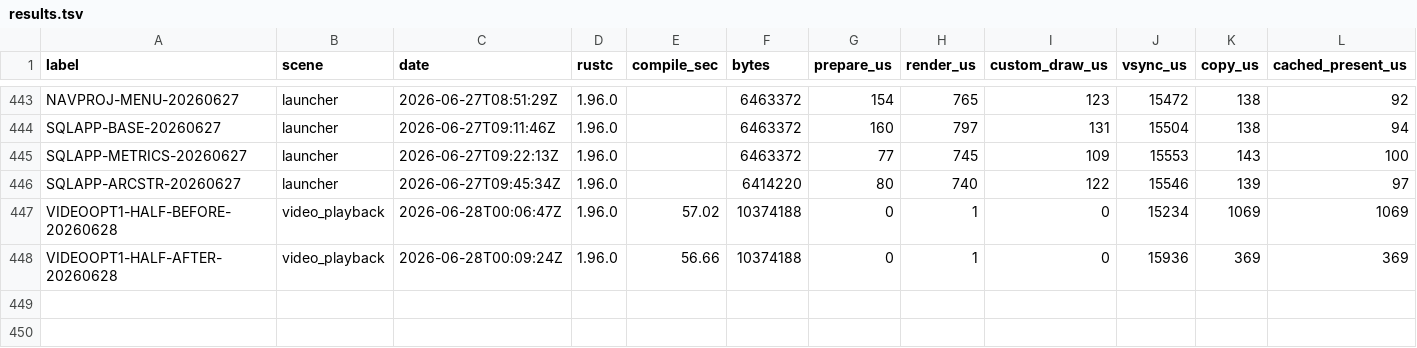
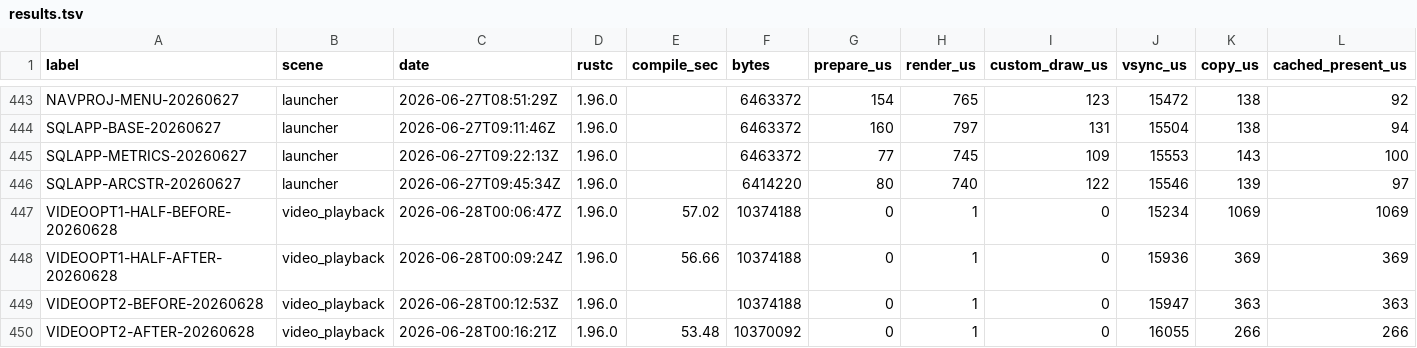
Before and after one commit to NigelBreslaw/MiSTer-MagiK, a TSV file: history/toolchain-bench/results.tsv, drawn as a sheet; only a part is shown, gaps mark what is left out; rows hold the shown columns only; the diff names each change by its address in the sheet, - before the commit and + after, or states it on an @@ line.

Commit message:
Present video frames directly to framebuffer
Before VIDEOOPT2-BEFORE-20260628: fb-present 363us, rows 239, fps 59, process CPU 41%, visual/timing/capture yes.

After VIDEOOPT2-AFTER-20260628: fb-present 266us, rows 235, fps 59, process CPU 38%, visual/timing/capture yes. The 320x240 half-res path now bypasses the cached UI blit and reports video-blit 0us.

```diff
--- a/history/toolchain-bench/results.tsv
+++ b/history/toolchain-bench/results.tsv
+row 449: VIDEOOPT2-BEFORE-20260628 | video_playback | 2026-06-28T00:12:53Z | 1.96.0 |  | 10374188 | 0 | 1 | 0 | 15947 | 363 | 363
+row 450: VIDEOOPT2-AFTER-20260628 | video_playback | 2026-06-28T00:16:21Z | 1.96.0 | 53.48 | 10370092 | 0 | 1 | 0 | 16055 | 266 | 266
```
Also changed, not shown: 1 other file.
